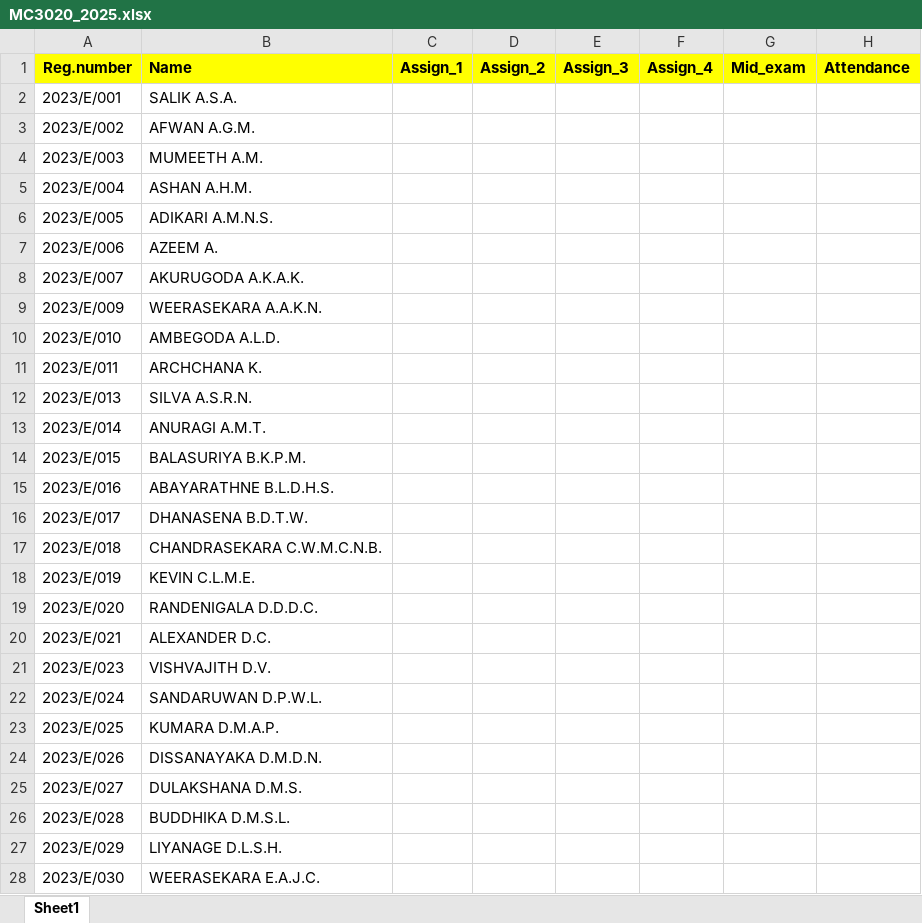
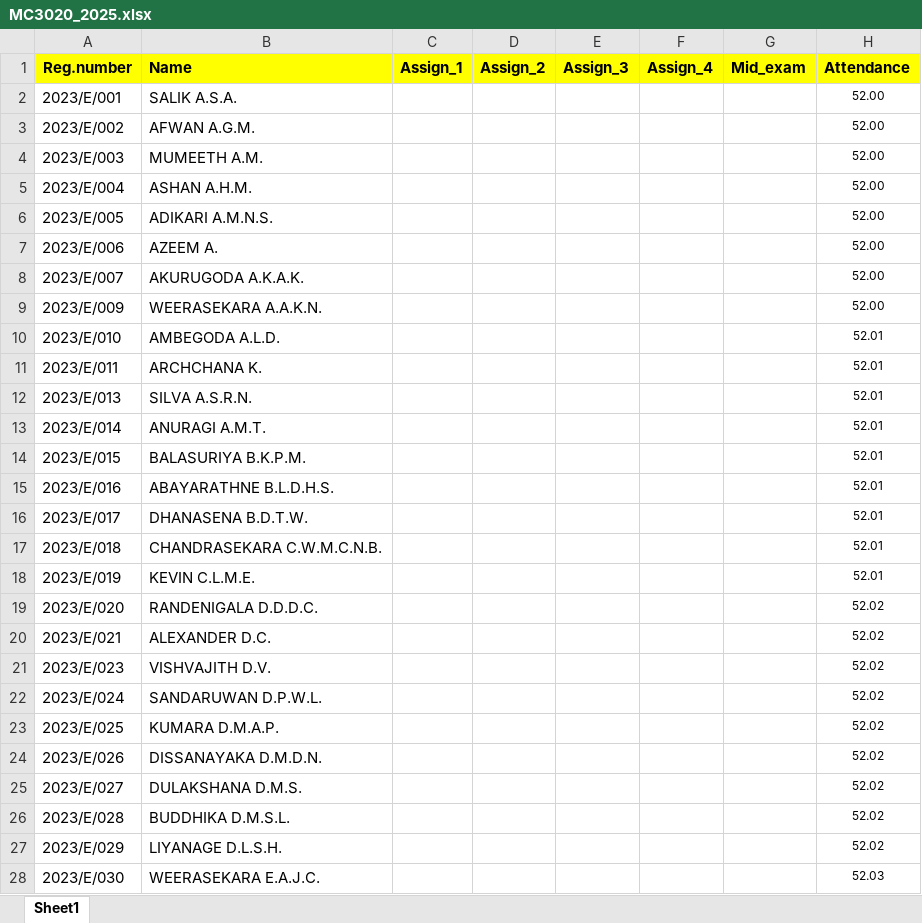
Before and after one commit to IDSFoE/MC3020_Attendance, an Excel workbook: MC3020_2025.xlsx, sheet Sheet1, drawn as a sheet; only a part is shown; values as stored, in another font and other column widths than the file's, no borders; the diff covers the shown part only; the diff names each change by its address in the sheet, - before the commit and + after, or states it on an @@ line.

Commit message:
Update MC3020_2025.xlsx

```diff
--- a/MC3020_2025.xlsx (sheet Sheet1)
+++ b/MC3020_2025.xlsx (sheet Sheet1)
-H2:H9 (Attendance): (empty)
+H2:H9 (Attendance): 52.00
-H10:H18 (Attendance): (empty)
+H10:H18 (Attendance): 52.01
-H19:H27 (Attendance): (empty)
+H19:H27 (Attendance): 52.02
-H28 (Attendance): (empty)
+H28 (Attendance): 52.03
```
Also changed, not shown: 174 edited cells elsewhere in this sheet.
